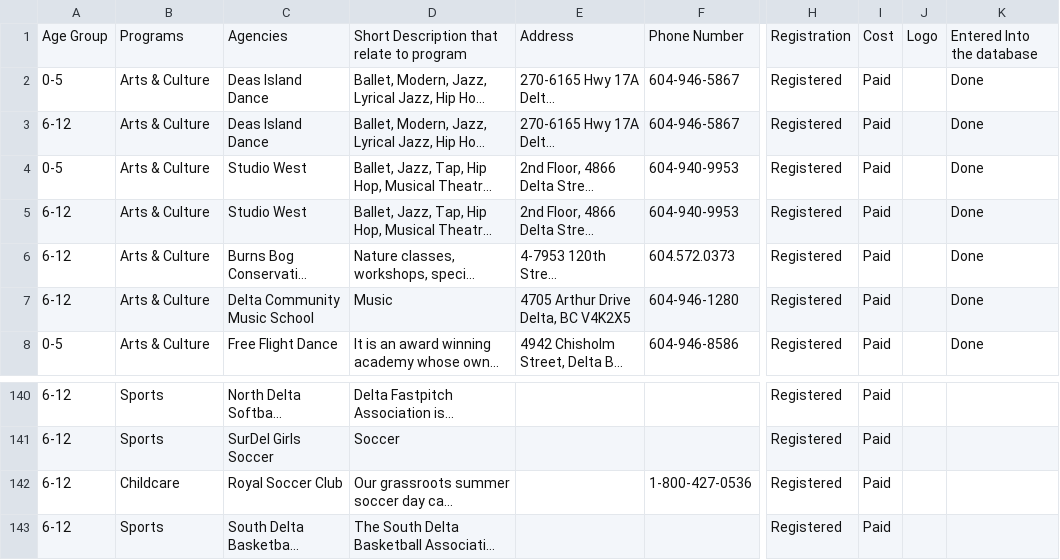
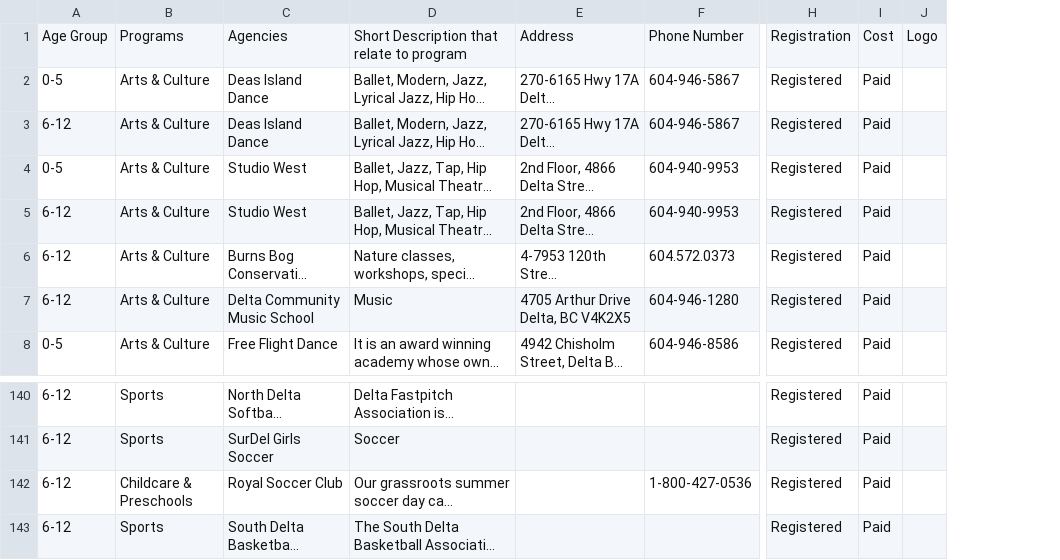
Before and after one commit to delta-kids/delta_kids_project, a CSV file: db/programs_with_agencies_sheet2.csv, drawn as a sheet; only a part is shown, gaps mark what is left out; long unchanged cells end in …; the diff covers the shown part only; the diff names each change by its address in the sheet, - before the commit and + after, or states it on an @@ line.

```diff
--- a/db/programs_with_agencies_sheet2.csv
+++ b/db/programs_with_agencies_sheet2.csv
-column K, rows 1-8: Entered Into the database | Done | Done | Done | Done | Done | Done | Done
-B142: Childcare
+B142: Childcare & Preschools
```
Also changed, not shown: 25 edited cells elsewhere in this file, 10 other files.
